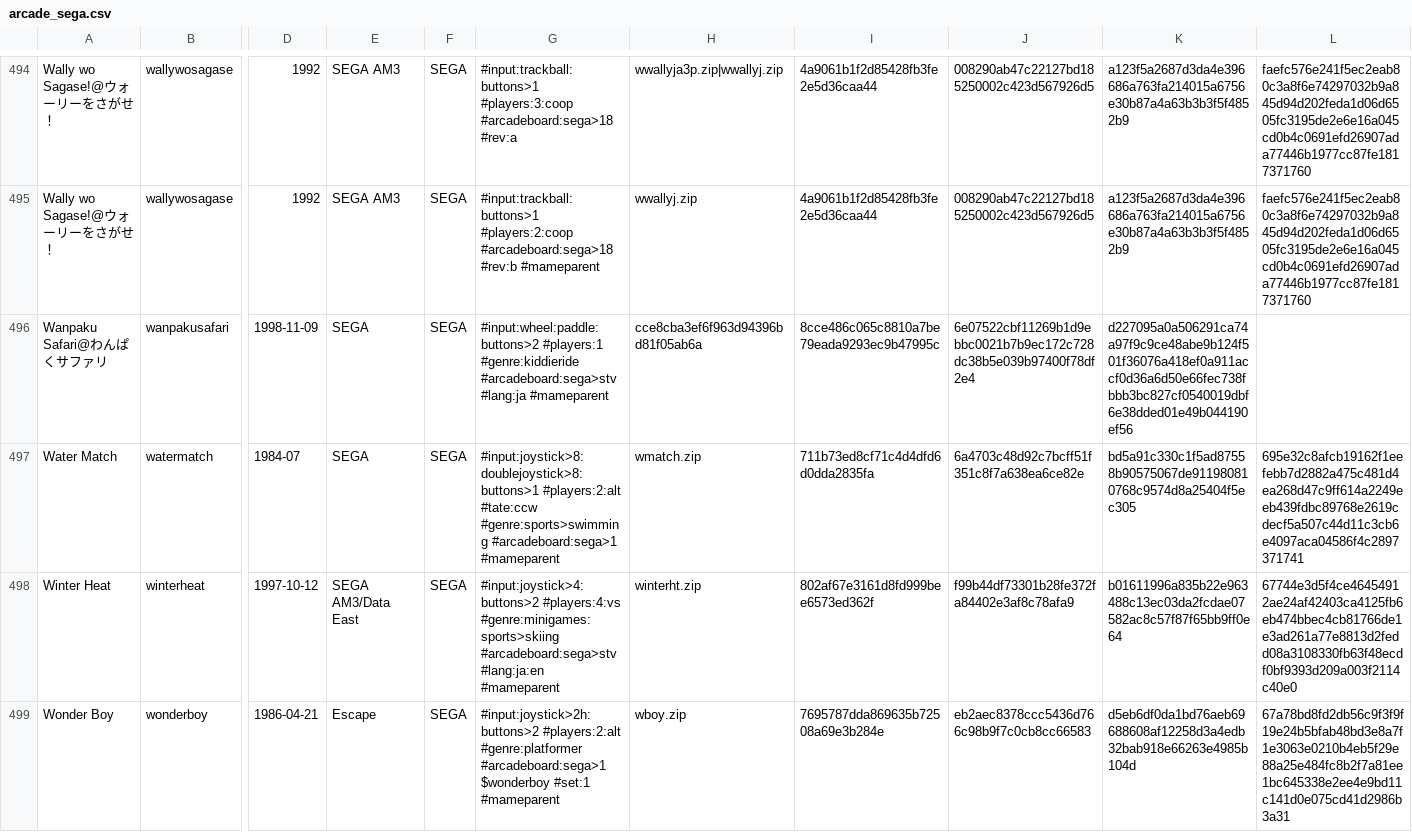
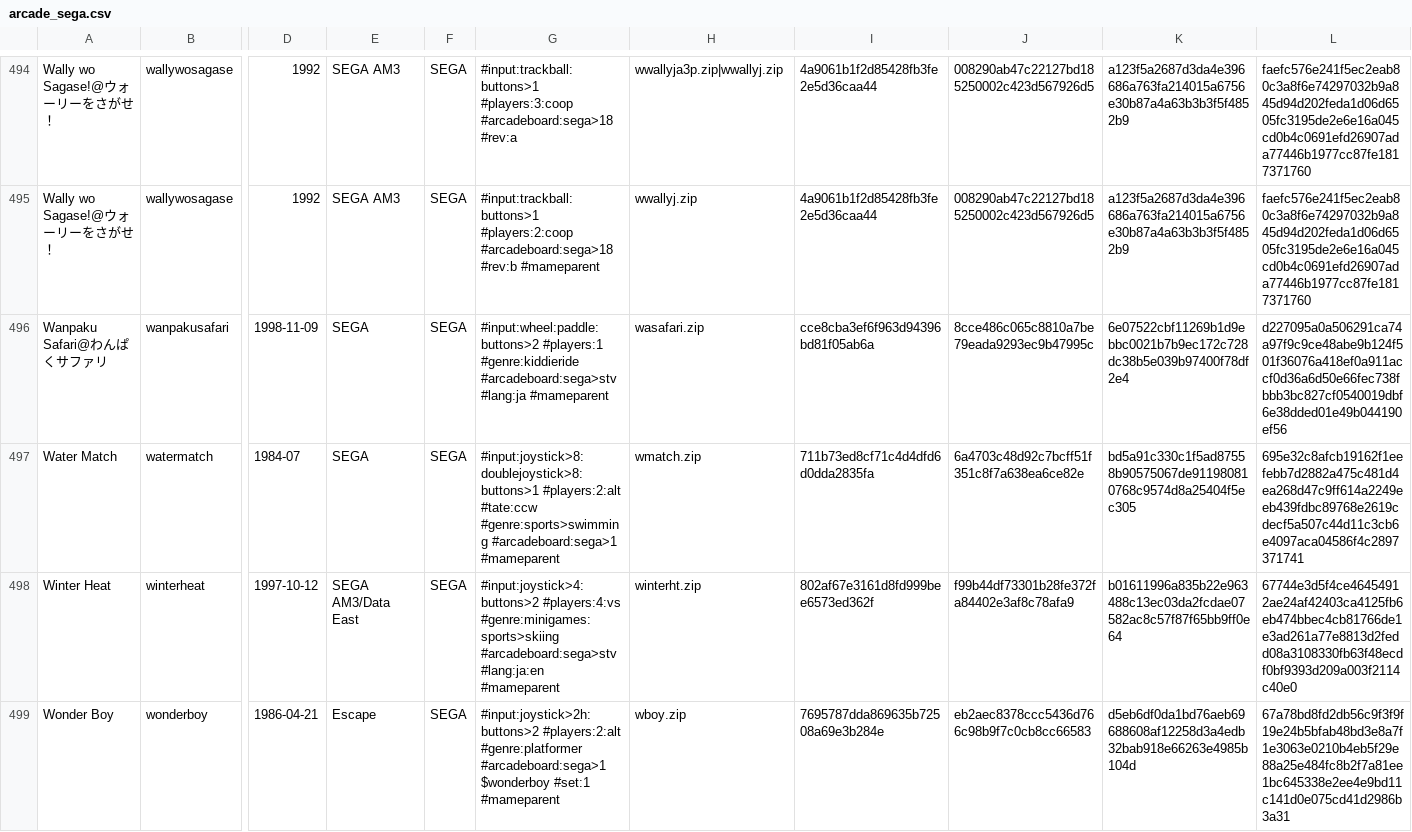
Before and after one commit to PigSaint/GameDataBase, a CSV file: arcade_sega.csv, drawn as a sheet; only a part is shown, gaps mark what is left out; the diff names each change by its address in the sheet, - before the commit and + after, or states it on an @@ line.

Commit message:
Update arcade_sega.csv

```diff
--- a/arcade_sega.csv
+++ b/arcade_sega.csv
-H496: cce8cba3ef6f963d94396bd81f05ab6a
+H496: wasafari.zip
-I496: 8cce486c065c8810a7be79eada9293ec9b47995c
+I496: cce8cba3ef6f963d94396bd81f05ab6a
-J496: 6e07522cbf11269b1d9ebbc0021b7b9ec172c728dc38b5e039b97400f78df2e4
+J496: 8cce486c065c8810a7be79eada9293ec9b47995c
-K496: d227095a0a506291ca74a97f9c9ce48abe9b124f501f36076a418ef0a911accf0d36a6d50e66fec738fbbb3bc827cf0540019dbf6e38dded01e49b044190ef56
+K496: 6e07522cbf11269b1d9ebbc0021b7b9ec172c728dc38b5e039b97400f78df2e4
-L496: (empty)
+L496: d227095a0a506291ca74a97f9c9ce48abe9b124f501f36076a418ef0a911accf0d36a6d50e66fec738fbbb3bc827cf0540019dbf6e38dded01e49b044190ef56
```
